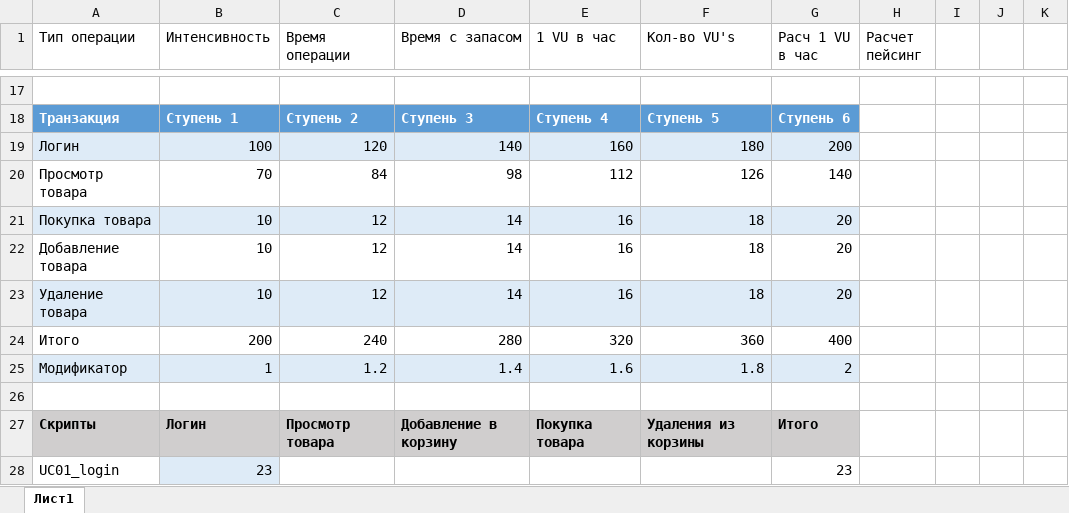
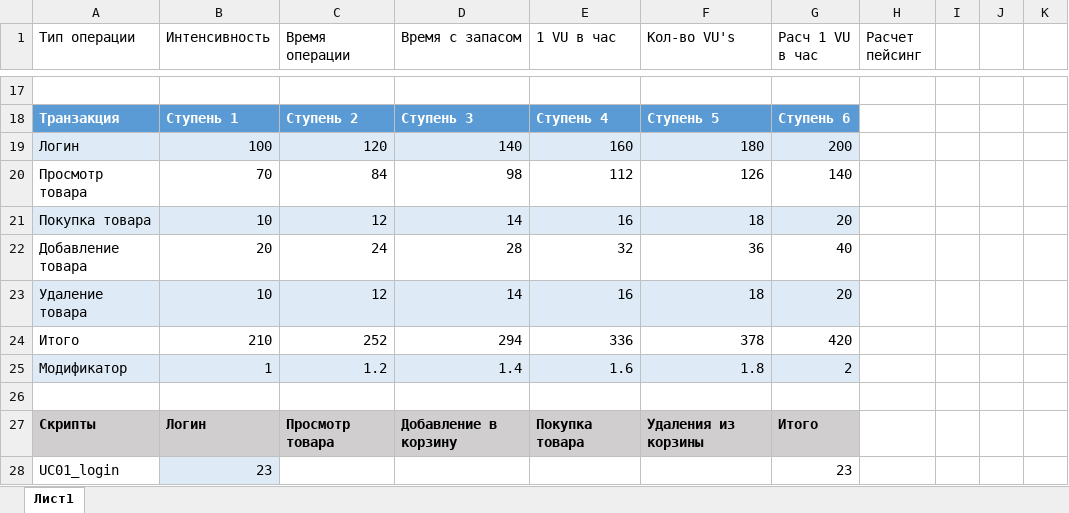
Before and after one commit to Glovindan/PFLB_Project, an Excel workbook: Documents/Расчёты.xlsx, sheet Лист1, drawn as a sheet; only a part is shown, gaps mark what is left out; values as stored, in another font and other column widths than the file's, no borders; conditional formats and table styles not drawn; removed rows and columns are numbered as before the commit, all else as after; the diff names each change by its address in the sheet, - before the commit and + after, or states it on an @@ line.

Commit message:
[uodate] calculations

```diff
--- a/Documents/Расчёты.xlsx (sheet Лист1)
+++ b/Documents/Расчёты.xlsx (sheet Лист1)
-row 22: Добавление товара | 10 | 12 | 14 | 16 | 18 | 20
+row 22: Добавление товара | 20 | 24 | 28 | 32 | 36 | 40
-row 24: Итого | 200 | 240 | 280 | 320 | 360 | 400
+row 24: Итого | 210 | 252 | 294 | 336 | 378 | 420
```
